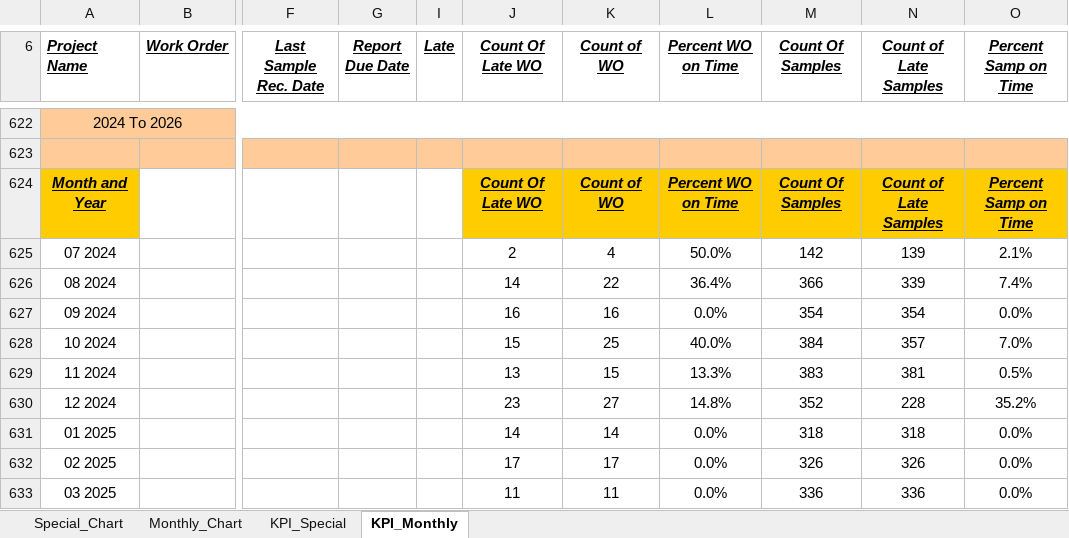
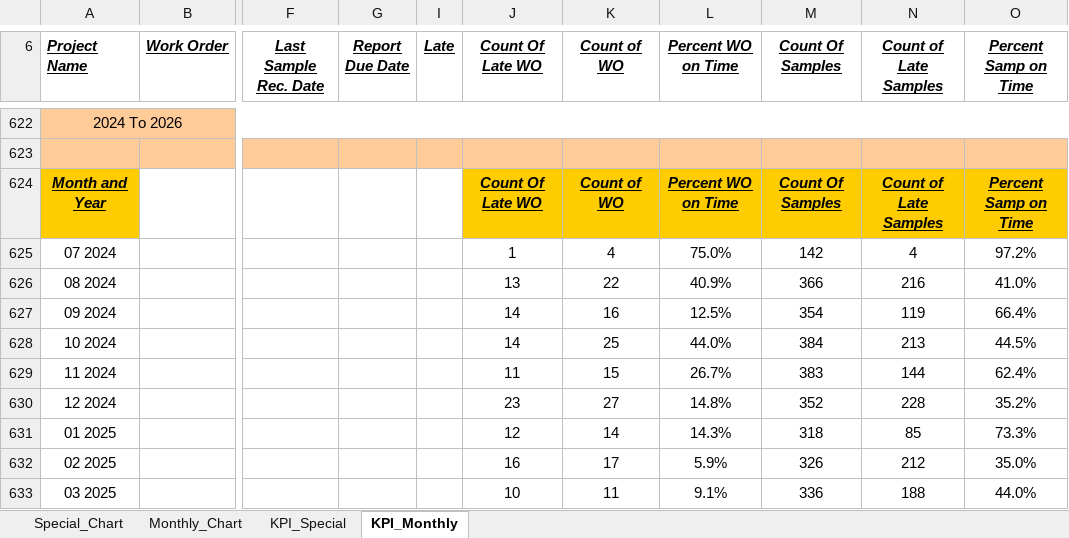
Before and after one commit to pttrailerman-boop/MetadataDrivenReportingEngine-, an Excel workbook: Demo/DemoKPI_ExcelWriter.XLSX, sheet KPI_Monthly, drawn as a sheet; only a part is shown, gaps mark what is left out; values as stored, in another font and other column widths than the file's, no borders; the diff covers the shown part only; the diff names each change by its address in the sheet, - before the commit and + after, or states it on an @@ line.

```diff
--- a/Demo/DemoKPI_ExcelWriter.XLSX (sheet KPI_Monthly)
+++ b/Demo/DemoKPI_ExcelWriter.XLSX (sheet KPI_Monthly)
-J625 (Count Of Late WO): 2
+J625 (Count Of Late WO): 1
-L625 (Percent WO on Time): 50.0%
+L625 (Percent WO on Time): 75.0%
-N625 (Count of Late Samples): 139
+N625 (Count of Late Samples): 4
-O625 (Percent Samp on Time): 2.1%
+O625 (Percent Samp on Time): 97.2%
-J626 (Count Of Late WO): 14
+J626 (Count Of Late WO): 13
-L626 (Percent WO on Time): 36.4%
+L626 (Percent WO on Time): 40.9%
-N626 (Count of Late Samples): 339
+N626 (Count of Late Samples): 216
-O626 (Percent Samp on Time): 7.4%
+O626 (Percent Samp on Time): 41.0%
-J627 (Count Of Late WO): 16
+J627 (Count Of Late WO): 14
-L627 (Percent WO on Time): 0.0%
+L627 (Percent WO on Time): 12.5%
-N627 (Count of Late Samples): 354
+N627 (Count of Late Samples): 119
-O627 (Percent Samp on Time): 0.0%
+O627 (Percent Samp on Time): 66.4%
-J628 (Count Of Late WO): 15
+J628 (Count Of Late WO): 14
-L628 (Percent WO on Time): 40.0%
+L628 (Percent WO on Time): 44.0%
-N628 (Count of Late Samples): 357
+N628 (Count of Late Samples): 213
-O628 (Percent Samp on Time): 7.0%
+O628 (Percent Samp on Time): 44.5%
-J629 (Count Of Late WO): 13
+J629 (Count Of Late WO): 11
-L629 (Percent WO on Time): 13.3%
+L629 (Percent WO on Time): 26.7%
-N629 (Count of Late Samples): 381
+N629 (Count of Late Samples): 144
-O629 (Percent Samp on Time): 0.5%
+O629 (Percent Samp on Time): 62.4%
-J631 (Count Of Late WO): 14
+J631 (Count Of Late WO): 12
-L631 (Percent WO on Time): 0.0%
+L631 (Percent WO on Time): 14.3%
-N631 (Count of Late Samples): 318
+N631 (Count of Late Samples): 85
-O631 (Percent Samp on Time): 0.0%
+O631 (Percent Samp on Time): 73.3%
-J632 (Count Of Late WO): 17
+J632 (Count Of Late WO): 16
-L632 (Percent WO on Time): 0.0%
+L632 (Percent WO on Time): 5.9%
-N632 (Count of Late Samples): 326
+N632 (Count of Late Samples): 212
-O632 (Percent Samp on Time): 0.0%
+O632 (Percent Samp on Time): 35.0%
-J633 (Count Of Late WO): 11
+J633 (Count Of Late WO): 10
-L633 (Percent WO on Time): 0.0%
+L633 (Percent WO on Time): 9.1%
-N633 (Count of Late Samples): 336
+N633 (Count of Late Samples): 188
-O633 (Percent Samp on Time): 0.0%
+O633 (Percent Samp on Time): 44.0%
```
Also changed, not shown: 23 added rows, 23 removed rows and 246 edited cells elsewhere in this sheet, sheet Monthly_Chart, charts or pictures, 1 other file.
